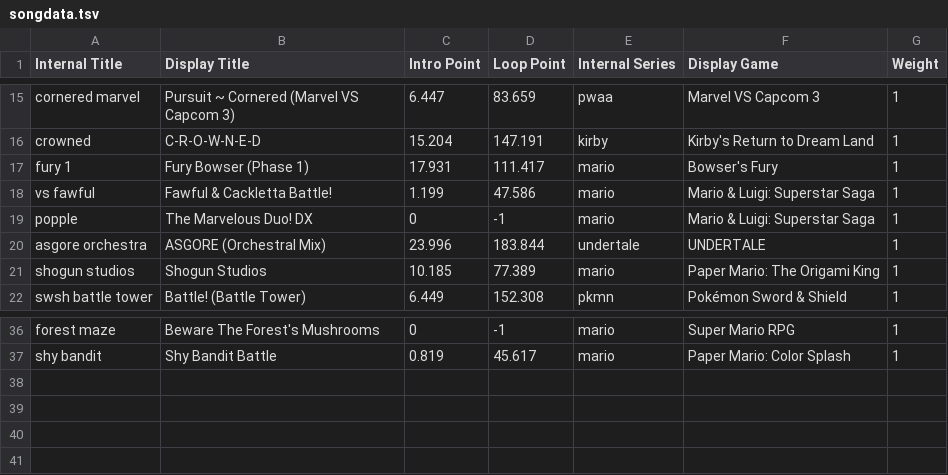
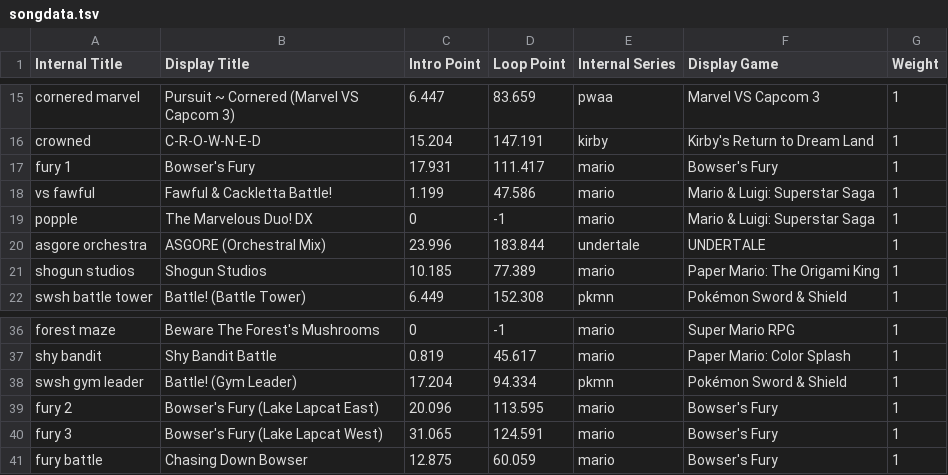
Before and after one commit to Ethan118/Byte-Fyte, a TSV file: core/assets/songdata.tsv, drawn as a sheet; only a part is shown, gaps mark what is left out.

```diff
--- a/core/assets/songdata.tsv
+++ b/core/assets/songdata.tsv
@@ -16,3 +16,3 @@ cornered marvel	Pursuit ~ Cornered (Marvel VS Capcom 3)	6.447	83.659	pwaa	Marvel
 crowned	C-R-O-W-N-E-D	15.204	147.191	kirby	Kirby's Return to Dream Land	1
-fury 1	Fury Bowser (Phase 1)	17.931	111.417	mario	Bowser's Fury	1
+fury 1	Bowser's Fury	17.931	111.417	mario	Bowser's Fury	1
 vs fawful	Fawful & Cackletta Battle!	1.199	47.586	mario	Mario & Luigi: Superstar Saga	1
@@ -37 +37,5 @@ forest maze	Beware The Forest's Mushrooms	0	-1	mario	Super Mario RPG	1
 shy bandit	Shy Bandit Battle	0.819	45.617	mario	Paper Mario: Color Splash	1
+swsh gym leader	Battle! (Gym Leader)	17.204	94.334	pkmn	Pokémon Sword & Shield	1
+fury 2	Bowser's Fury (Lake Lapcat East)	20.096	113.595	mario	Bowser's Fury	1
+fury 3	Bowser's Fury (Lake Lapcat West)	31.065	124.591	mario	Bowser's Fury	1
+fury battle	Chasing Down Bowser	12.875	60.059	mario	Bowser's Fury	1
```
Also changed, not shown: 9 other files.
